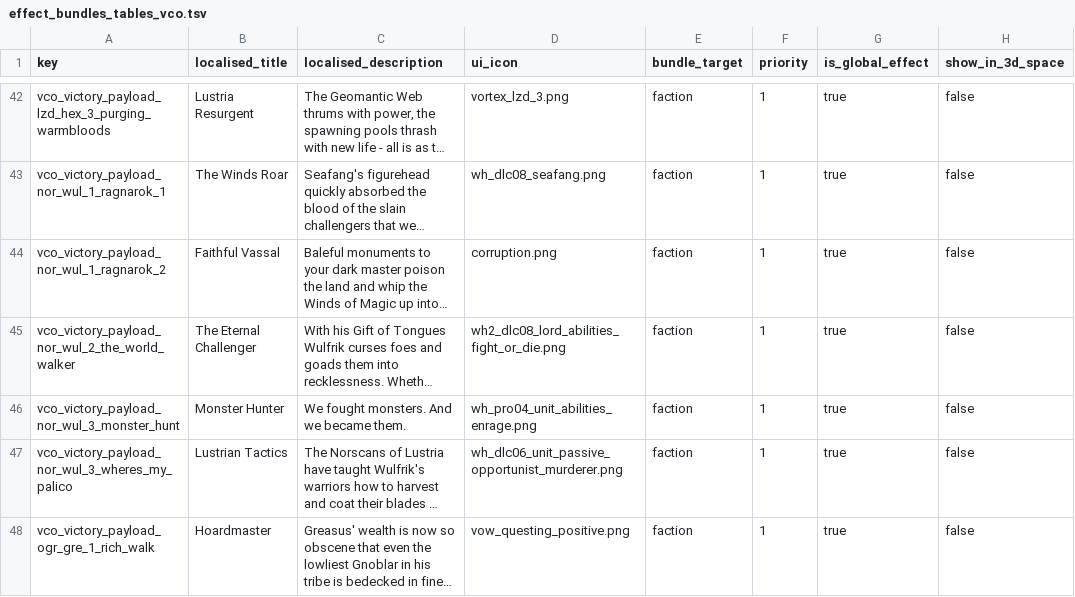
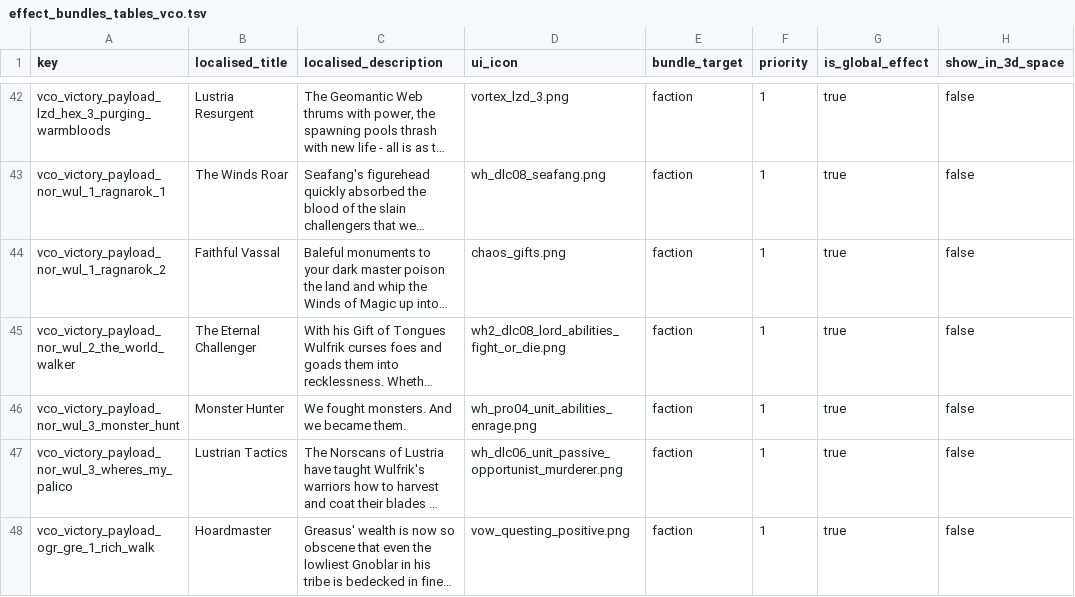
Before and after one commit to msolefonte/vco, a TSV file: src/db/effect_bundles_tables_vco.tsv, drawn as a sheet; only a part is shown, gaps mark what is left out; long unchanged cells end in …; the diff names each change by its address in the sheet, - before the commit and + after, or states it on an @@ line.

Commit message:
Fixed incorrect effect icon

```diff
--- a/src/db/effect_bundles_tables_vco.tsv
+++ b/src/db/effect_bundles_tables_vco.tsv
-D44 (ui_icon): corruption.png
+D44 (ui_icon): chaos_gifts.png
```
